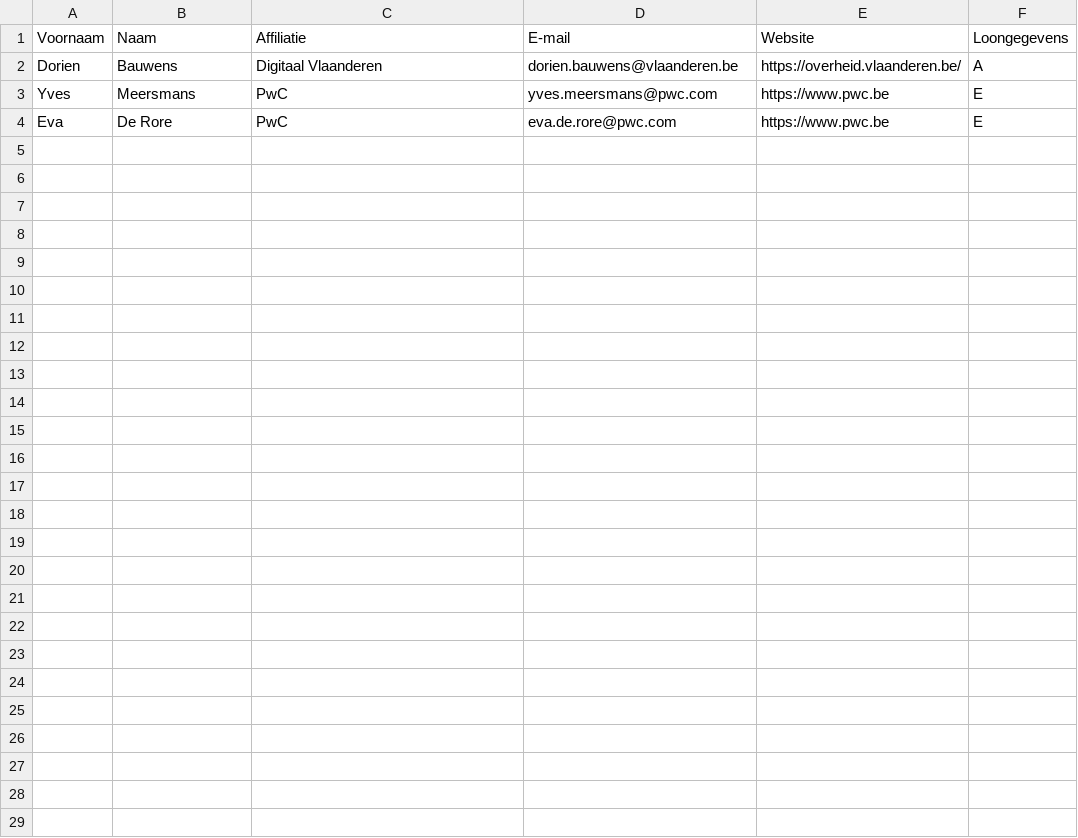
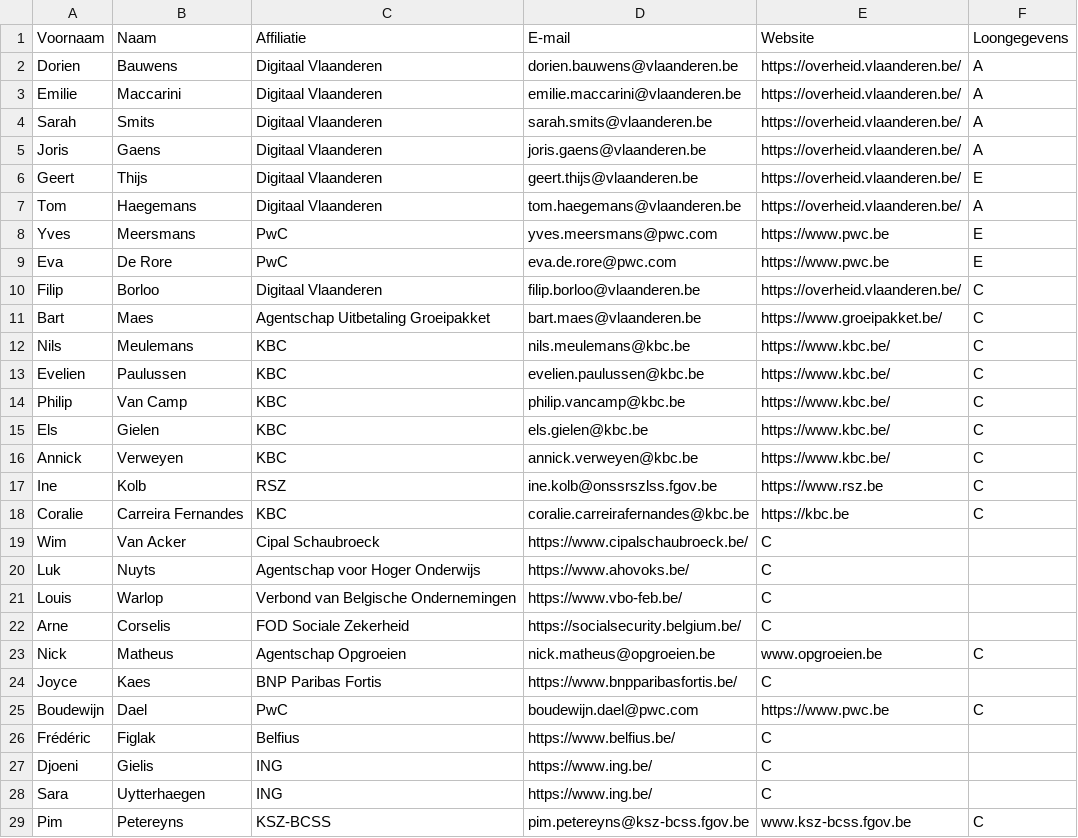
Before and after one commit to Informatievlaanderen/OSLOthema-loongegevens, a CSV file: stakeholders.csv, drawn as a sheet.

Commit message:
Update stakeholders.csv

```diff
--- a/stakeholders.csv
+++ b/stakeholders.csv
@@ -2,3 +2,28 @@ Voornaam;Naam;Affiliatie;E-mail;Website;Loongegevens;
 Dorien;Bauwens;Digitaal Vlaanderen;dorien.bauwens@vlaanderen.be;https://overheid.vlaanderen.be/;A;
+Emilie;Maccarini;Digitaal Vlaanderen;emilie.maccarini@vlaanderen.be;https://overheid.vlaanderen.be/;A;
+Sarah;Smits;Digitaal Vlaanderen;sarah.smits@vlaanderen.be;https://overheid.vlaanderen.be/;A;
+Joris;Gaens;Digitaal Vlaanderen;joris.gaens@vlaanderen.be;https://overheid.vlaanderen.be/;A;
+Geert;Thijs;Digitaal Vlaanderen;geert.thijs@vlaanderen.be;https://overheid.vlaanderen.be/;E;
+Tom;Haegemans;Digitaal Vlaanderen;tom.haegemans@vlaanderen.be;https://overheid.vlaanderen.be/;A;
 Yves;Meersmans;PwC;yves.meersmans@pwc.com;https://www.pwc.be;E;
 Eva;De Rore;PwC;eva.de.rore@pwc.com;https://www.pwc.be;E;
+Filip;Borloo;Digitaal Vlaanderen;filip.borloo@vlaanderen.be;https://overheid.vlaanderen.be/;C;
+Bart;Maes;Agentschap Uitbetaling Groeipakket;bart.maes@vlaanderen.be;https://www.groeipakket.be/;C;
+Nils;Meulemans;KBC;nils.meulemans@kbc.be;https://www.kbc.be/;C;
+Evelien;Paulussen;KBC;evelien.paulussen@kbc.be;https://www.kbc.be/;C;
+Philip;Van Camp;KBC;philip.vancamp@kbc.be;https://www.kbc.be/;C;
+Els;Gielen;KBC;els.gielen@kbc.be;https://www.kbc.be/;C;
+Annick;Verweyen;KBC;annick.verweyen@kbc.be;https://www.kbc.be/;C;
+Ine;Kolb;RSZ;ine.kolb@onssrszlss.fgov.be;https://www.rsz.be;C
+Coralie;Carreira Fernandes;KBC;coralie.carreirafernandes@kbc.be;https://kbc.be;C;
+Wim;Van Acker;Cipal Schaubroeck;https://www.cipalschaubroeck.be/;C;
+Luk;Nuyts;Agentschap voor Hoger Onderwijs;https://www.ahovoks.be/;C;
+Louis;Warlop;Verbond van Belgische Ondernemingen;https://www.vbo-feb.be/;C;
+Arne;Corselis;FOD Sociale Zekerheid;https://socialsecurity.belgium.be/;C;
+Nick;Matheus;Agentschap Opgroeien;nick.matheus@opgroeien.be;www.opgroeien.be;C;
+Joyce;Kaes;BNP Paribas Fortis;https://www.bnpparibasfortis.be/;C;
+Boudewijn;Dael;PwC;boudewijn.dael@pwc.com;https://www.pwc.be;C;
+Frédéric;Figlak;Belfius;https://www.belfius.be/;C;
+Djoeni;Gielis;ING;https://www.ing.be/;C;
+Sara;Uytterhaegen;ING;https://www.ing.be/;C;
+Pim;Petereyns;KSZ-BCSS;pim.petereyns@ksz-bcss.fgov.be;www.ksz-bcss.fgov.be;C;
```
